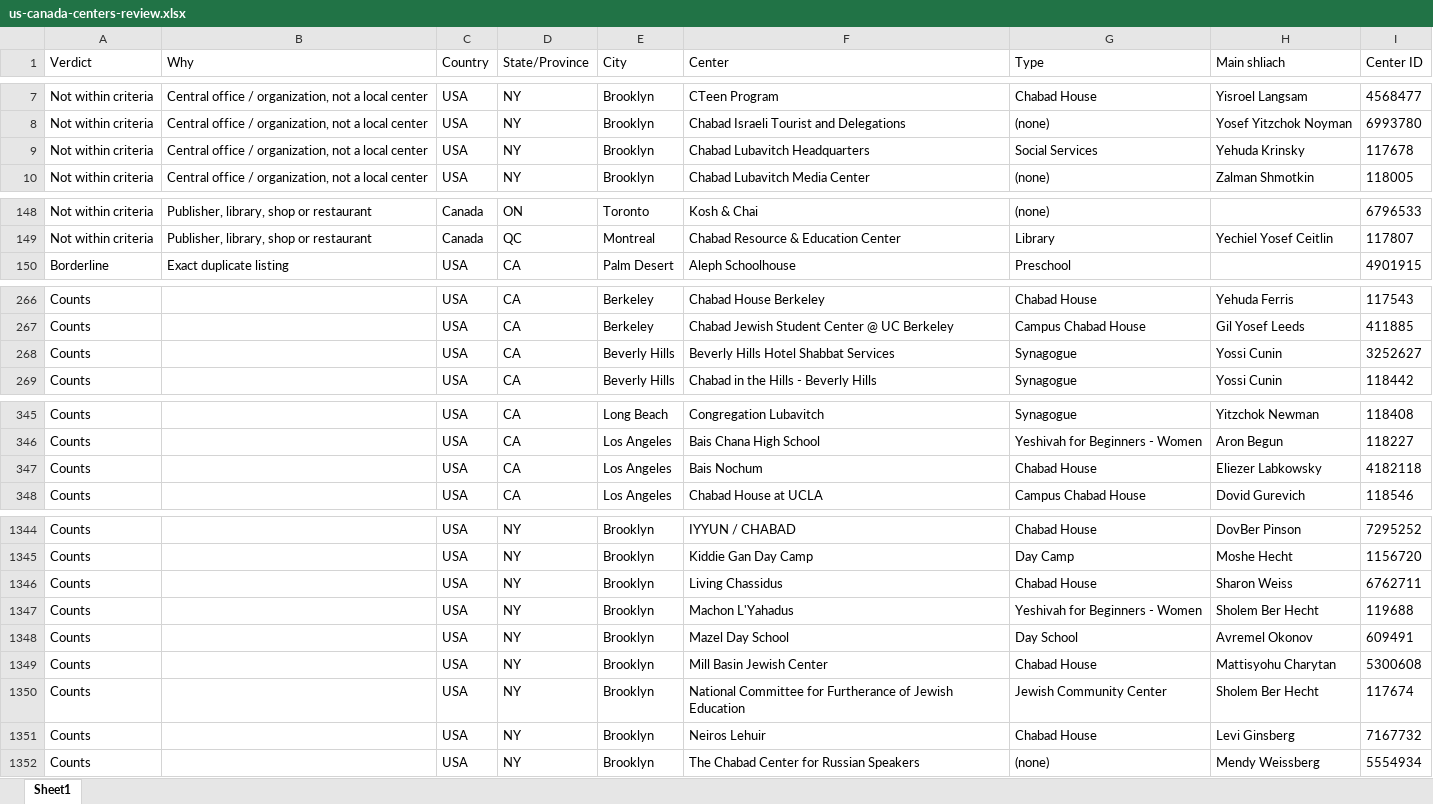
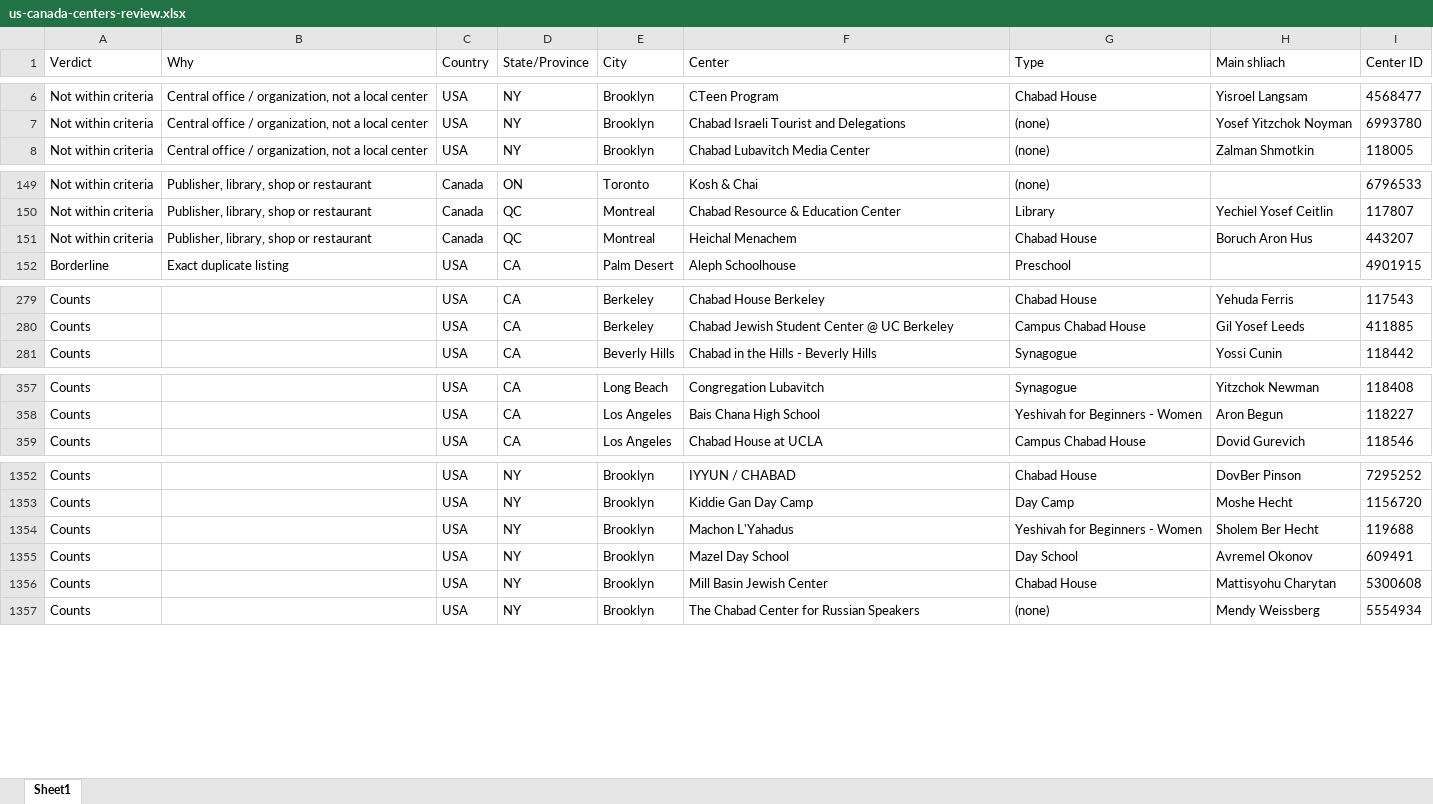
Before and after one commit to yechezkelbinstok-dev/shetachim, an Excel workbook: us-canada-centers-review.xlsx, sheet Sheet1, drawn as a sheet; only a part is shown, gaps mark what is left out; values as stored, in another font and other column widths than the file's, no borders; removed rows and columns are numbered as before the commit, all else as after; the diff covers the shown part only; the diff names each change by its address in the sheet, - before the commit and + after, or states it on an @@ line.

```diff
--- a/us-canada-centers-review.xlsx (sheet Sheet1)
+++ b/us-canada-centers-review.xlsx (sheet Sheet1)
-row 9: Not within criteria | Central office / organization, not a local center | USA | NY | Brooklyn | Chabad Lubavitch Headquarters | Social Services | Yehuda Krinsky | 117678
+row 151: Not within criteria | Publisher, library, shop or restaurant | Canada | QC | Montreal | Heichal Menachem | Chabad House | Boruch Aron Hus | 443207
-row 268: Counts |  | USA | CA | Beverly Hills | Beverly Hills Hotel Shabbat Services | Synagogue | Yossi Cunin | 3252627
-row 347: Counts |  | USA | CA | Los Angeles | Bais Nochum | Chabad House | Eliezer Labkowsky | 4182118
-row 1346: Counts |  | USA | NY | Brooklyn | Living Chassidus | Chabad House | Sharon Weiss | 6762711
-row 1350: Counts |  | USA | NY | Brooklyn | National Committee for Furtherance of Jewish Education | Jewish Community Center | Sholem Ber Hecht | 117674
-row 1351: Counts |  | USA | NY | Brooklyn | Neiros Lehuir | Chabad House | Levi Ginsberg | 7167732
```
Also changed, not shown: 16 added rows, 11 removed rows and 2 edited cells elsewhere in this sheet.
